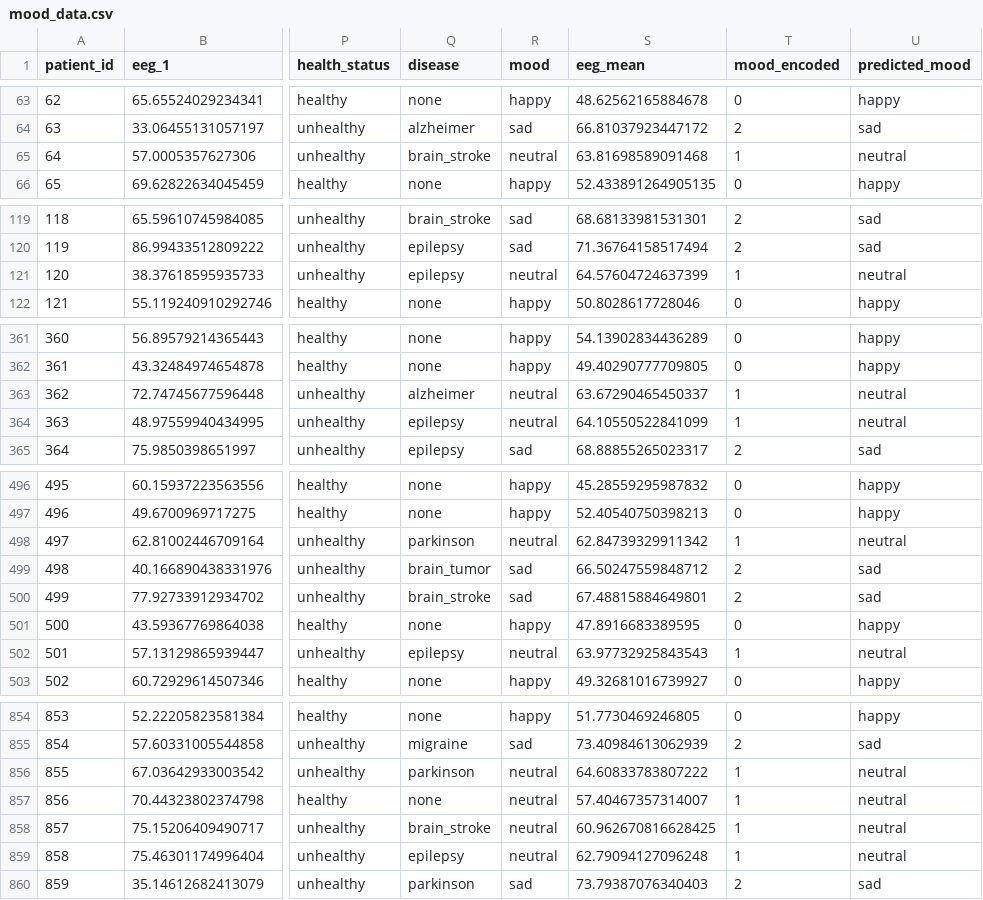
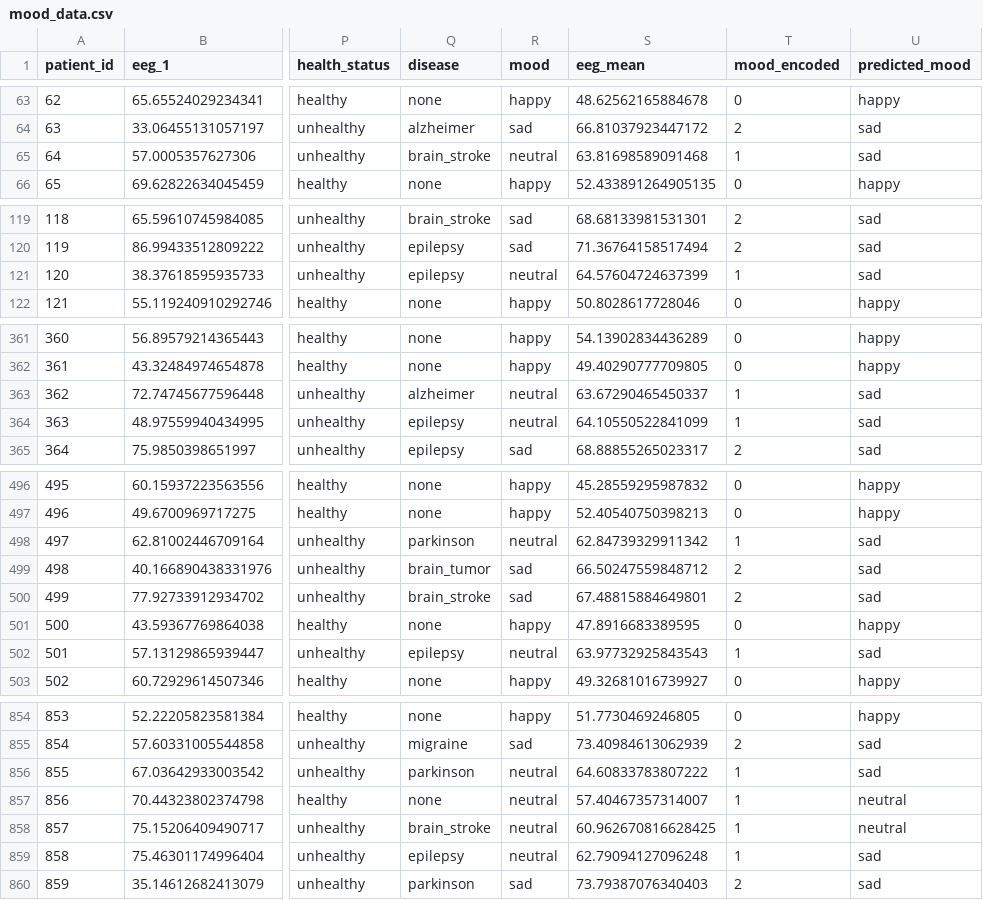
Before and after one commit to Jadhav-Krishna/EEG-Project, a CSV file: data/mood_data.csv, drawn as a sheet; only a part is shown, gaps mark what is left out; the diff covers the shown part only; the diff names each change by its address in the sheet, - before the commit and + after, or states it on an @@ line.

```diff
--- a/data/mood_data.csv
+++ b/data/mood_data.csv
-U65 (predicted_mood): neutral
+U65 (predicted_mood): sad
-U121 (predicted_mood): neutral
+U121 (predicted_mood): sad
-U363:U364 (predicted_mood): neutral
+U363:U364 (predicted_mood): sad
-U498 (predicted_mood): neutral
+U498 (predicted_mood): sad
-U502 (predicted_mood): neutral
+U502 (predicted_mood): sad
-U856 (predicted_mood): neutral
+U856 (predicted_mood): sad
-U859 (predicted_mood): neutral
+U859 (predicted_mood): sad
```
Also changed, not shown: 37 edited cells elsewhere in this file, data/disease_data.csv, data/disease_data_lstm.csv, 9 other files.
